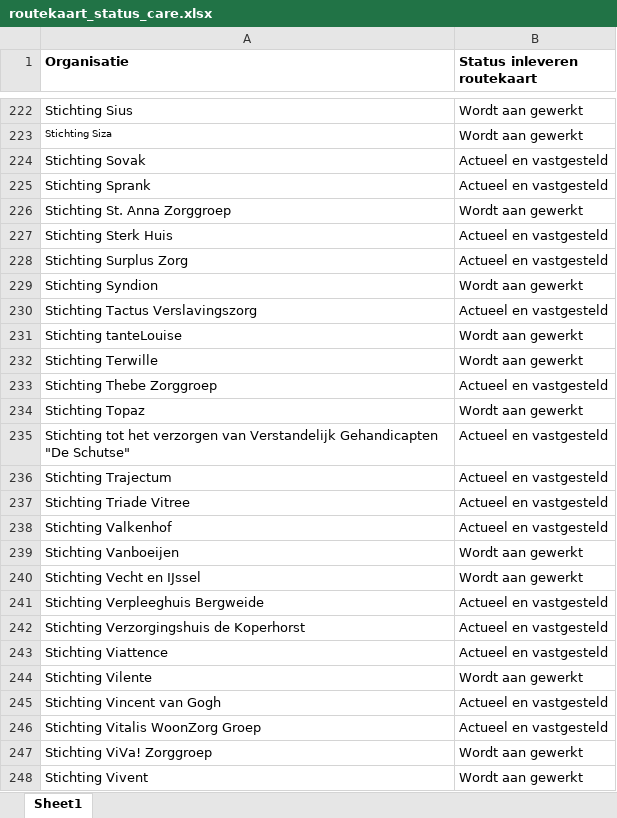
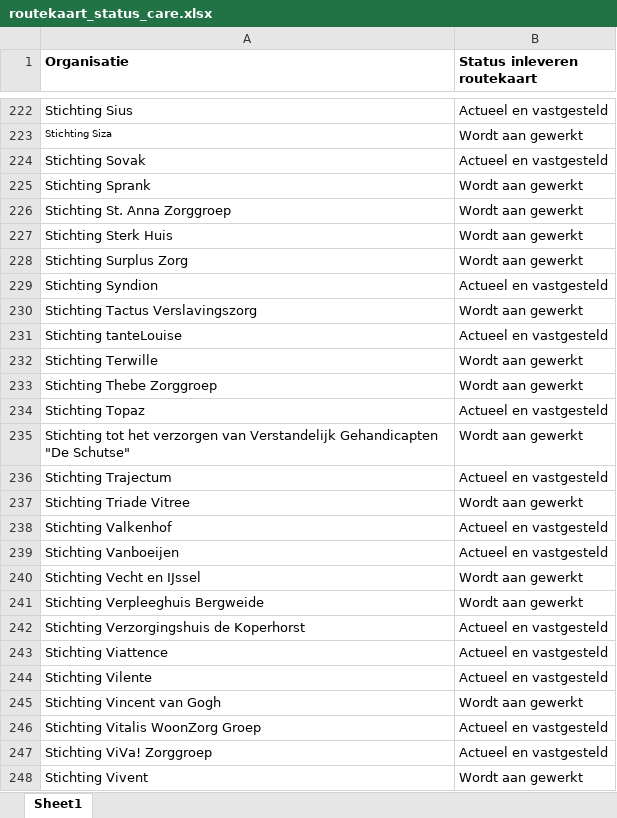
Before and after one commit to ReinierNL/nederland-waterland, an Excel workbook: src/data/routekaart_status_care.xlsx, sheet Sheet1, drawn as a sheet; only a part is shown, gaps mark what is left out; values as stored, in another font and other column widths than the file's, no borders; the diff covers the shown part only; the diff names each change by its address in the sheet, - before the commit and + after, or states it on an @@ line.

```diff
--- a/src/data/routekaart_status_care.xlsx (sheet Sheet1)
+++ b/src/data/routekaart_status_care.xlsx (sheet Sheet1)
-B222 (Status inleveren routekaart): Wordt aan gewerkt
+B222 (Status inleveren routekaart): Actueel en vastgesteld
-B225 (Status inleveren routekaart): Actueel en vastgesteld
+B225 (Status inleveren routekaart): Wordt aan gewerkt
-B227:B228 (Status inleveren routekaart): Actueel en vastgesteld
+B227:B228 (Status inleveren routekaart): Wordt aan gewerkt
-B229 (Status inleveren routekaart): Wordt aan gewerkt
+B229 (Status inleveren routekaart): Actueel en vastgesteld
-B230 (Status inleveren routekaart): Actueel en vastgesteld
+B230 (Status inleveren routekaart): Wordt aan gewerkt
-B231 (Status inleveren routekaart): Wordt aan gewerkt
+B231 (Status inleveren routekaart): Actueel en vastgesteld
-B233 (Status inleveren routekaart): Actueel en vastgesteld
+B233 (Status inleveren routekaart): Wordt aan gewerkt
-B234 (Status inleveren routekaart): Wordt aan gewerkt
+B234 (Status inleveren routekaart): Actueel en vastgesteld
-B235 (Status inleveren routekaart): Actueel en vastgesteld
+B235 (Status inleveren routekaart): Wordt aan gewerkt
-B237 (Status inleveren routekaart): Actueel en vastgesteld
+B237 (Status inleveren routekaart): Wordt aan gewerkt
-B239 (Status inleveren routekaart): Wordt aan gewerkt
+B239 (Status inleveren routekaart): Actueel en vastgesteld
-B241 (Status inleveren routekaart): Actueel en vastgesteld
+B241 (Status inleveren routekaart): Wordt aan gewerkt
-B244 (Status inleveren routekaart): Wordt aan gewerkt
+B244 (Status inleveren routekaart): Actueel en vastgesteld
-B245 (Status inleveren routekaart): Actueel en vastgesteld
+B245 (Status inleveren routekaart): Wordt aan gewerkt
-B247 (Status inleveren routekaart): Wordt aan gewerkt
+B247 (Status inleveren routekaart): Actueel en vastgesteld
```
Also changed, not shown: 110 edited cells elsewhere in this sheet, 2 other files.
